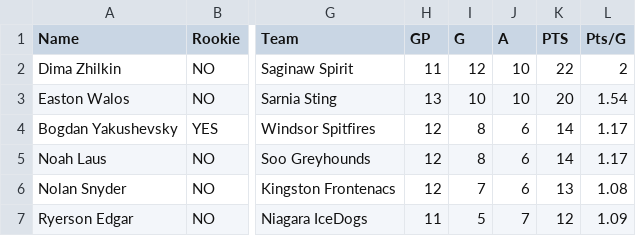
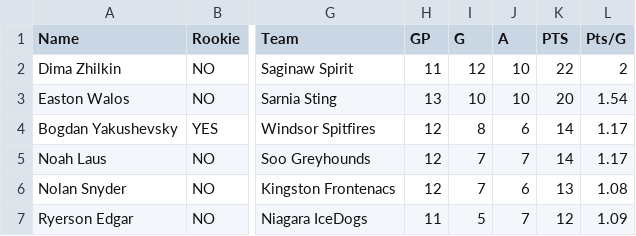
Before and after one commit to NoahCornish/OHLDataHub, a CSV file: data/current/draft.csv, drawn as a sheet; only a part is shown, gaps mark what is left out; the diff names each change by its address in the sheet, - before the commit and + after, or states it on an @@ line.

```diff
--- a/data/current/draft.csv
+++ b/data/current/draft.csv
-I5 (G): 8
+I5 (G): 7
-J5 (A): 6
+J5 (A): 7
```
Also changed, not shown: data/current/ev.csv, data/current/schedule.csv, 3 other files.
